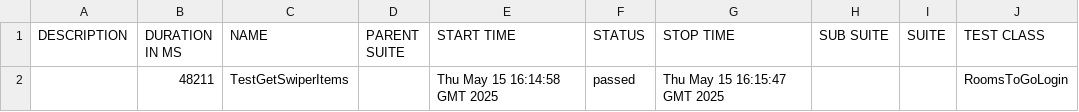
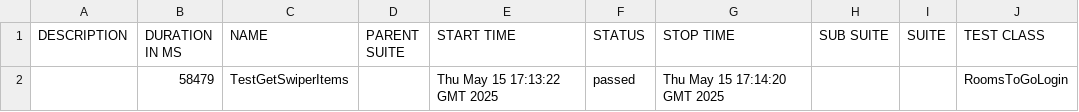
Before and after one commit to mariliagpm/gitActionsTeste, a CSV file: allure-report/data/suites.csv, drawn as a sheet; only a part is shown; the diff names each change by its address in the sheet, - before the commit and + after, or states it on an @@ line.

```diff
--- a/allure-report/data/suites.csv
+++ b/allure-report/data/suites.csv
-B2 (DURATION IN MS): 48211
+B2 (DURATION IN MS): 58479
-E2 (START TIME): Thu May 15 16:14:58 GMT 2025
+E2 (START TIME): Thu May 15 17:13:22 GMT 2025
-G2 (STOP TIME): Thu May 15 16:15:47 GMT 2025
+G2 (STOP TIME): Thu May 15 17:14:20 GMT 2025
```
Also changed, not shown: 31 other files.
